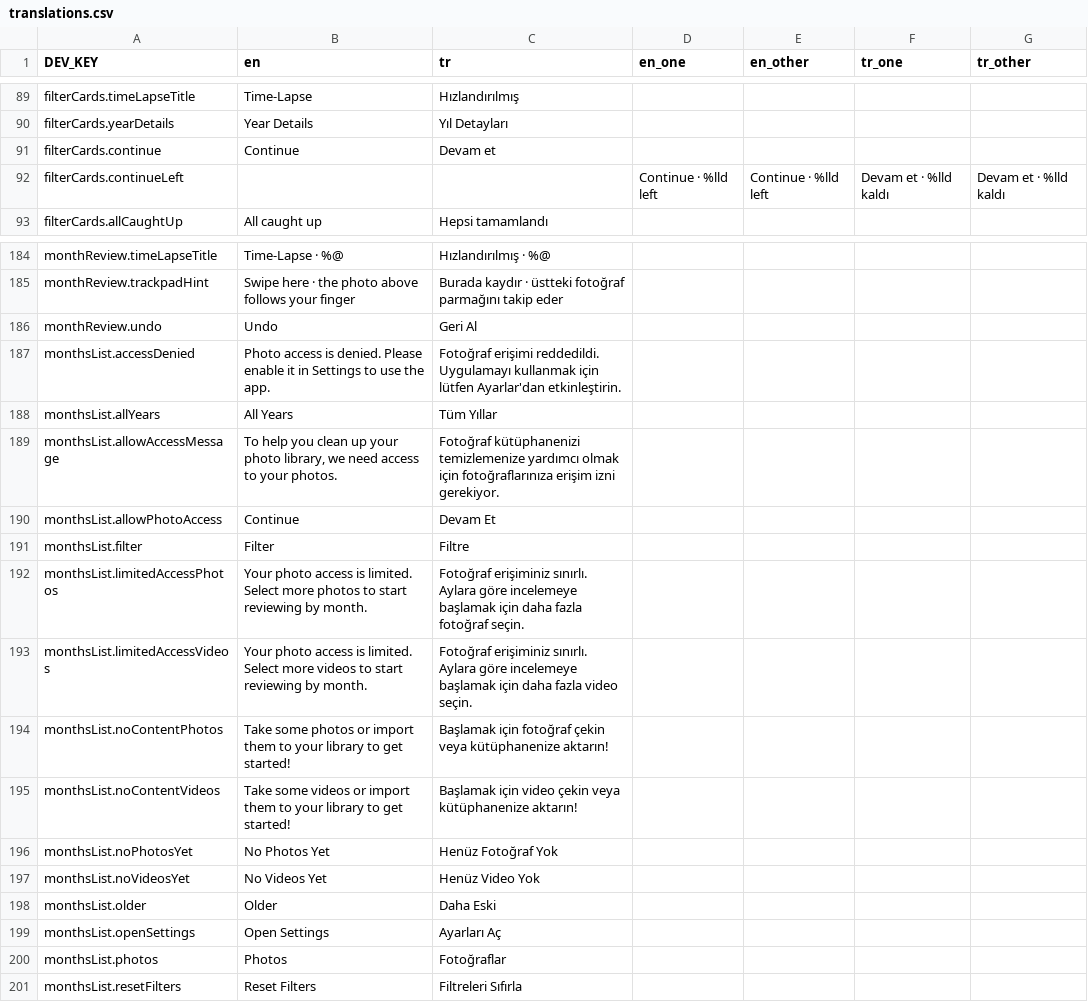
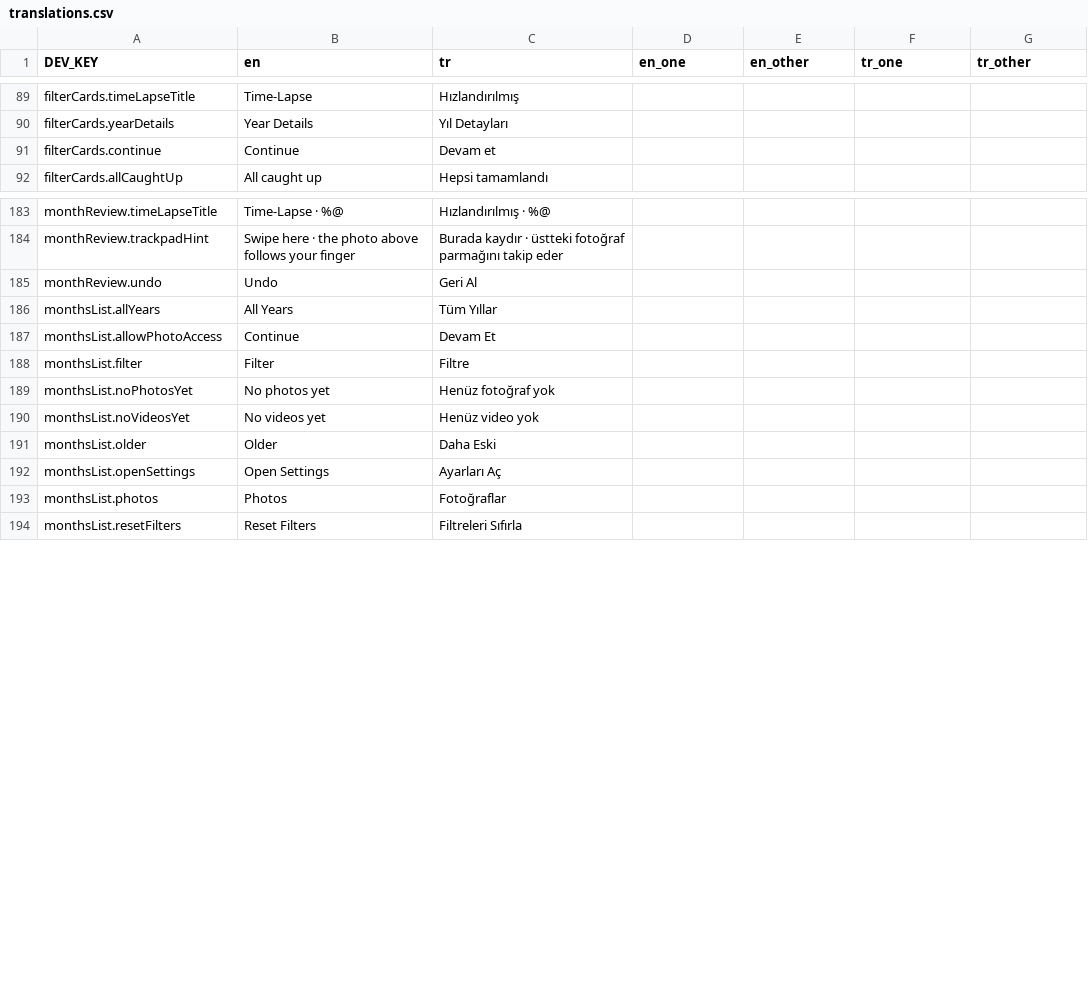
Before and after one commit to zeynepmuslim/secure-photo-cleaner-app, a CSV file: Localization/translations.csv, drawn as a sheet; only a part is shown, gaps mark what is left out; the diff covers the shown part only.

Commit message:
feat: empty states on the months list and one way to open a month's hub
When a tab has no months, the list now shows a proper state instead of
an empty table: no videos/photos yet (pointing at the other tab's open
month), empty library, limited access, access not asked and access off.
Added AccessStatusCardView for the access level, and MonthLinkCardView
can now set itself up from a month's saved progress.

Home, the empty Delete Bin and the empty tab all open a month's hub
through MonthsListViewController.openHub now. On the Duo's inner display
that selects the month in the list's detail instead of pushing a
full-screen hub, and a hub that's already open moves into the detail
when you unfold. "Back to months" from a deck goes to the list with the
month selected.

EmptyStateView now handles every fold layout (column, open sideways,
open upright, book, table) and animates between open and folded. Fixed
the month card stretching in the table pose.

Smaller fixes:
- the hub's bin slot fits its count, up to "99+"
- a cancelled back swipe doesn't reset an end state's bin anymore
- Continue buttons don't show a count (the overview already does)
- an empty deck that's showing its end state doesn't reload
- the access request task is stored and cancelled, loadMonths hops to
  main explicitly, theme caption fonts are used, unused strings removed

```diff
--- a/Localization/translations.csv
+++ b/Localization/translations.csv
@@ -91,3 +91,2 @@ filterCards.yearDetails;Year Details;Yıl Detayları;;;;
 filterCards.continue;Continue;Devam et;;;;
-filterCards.continueLeft;;;Continue · %lld left;Continue · %lld left;Devam et · %lld kaldı;Devam et · %lld kaldı
 filterCards.allCaughtUp;All caught up;Hepsi tamamlandı;;;;
@@ -186,13 +185,7 @@ monthReview.trackpadHint;Swipe here · the photo above follows your finger;Burad
 monthReview.undo;Undo;Geri Al;;;;
-monthsList.accessDenied;Photo access is denied. Please enable it in Settings to use the app.;Fotoğraf erişimi reddedildi. Uygulamayı kullanmak için lütfen Ayarlar'dan etkinleştirin.;;;;
 monthsList.allYears;All Years;Tüm Yıllar;;;;
-monthsList.allowAccessMessage;To help you clean up your photo library, we need access to your photos.;Fotoğraf kütüphanenizi temizlemenize yardımcı olmak için fotoğraflarınıza erişim izni gerekiyor.;;;;
 monthsList.allowPhotoAccess;Continue;Devam Et;;;;
 monthsList.filter;Filter;Filtre;;;;
-monthsList.limitedAccessPhotos;Your photo access is limited. Select more photos to start reviewing by month.;Fotoğraf erişiminiz sınırlı. Aylara göre incelemeye başlamak için daha fazla fotoğraf seçin.;;;;
-monthsList.limitedAccessVideos;Your photo access is limited. Select more videos to start reviewing by month.;Fotoğraf erişiminiz sınırlı. Aylara göre incelemeye başlamak için daha fazla video seçin.;;;;
-monthsList.noContentPhotos;Take some photos or import them to your library to get started!;Başlamak için fotoğraf çekin veya kütüphanenize aktarın!;;;;
-monthsList.noContentVideos;Take some videos or import them to your library to get started!;Başlamak için video çekin veya kütüphanenize aktarın!;;;;
-monthsList.noPhotosYet;No Photos Yet;Henüz Fotoğraf Yok;;;;
-monthsList.noVideosYet;No Videos Yet;Henüz Video Yok;;;;
+monthsList.noPhotosYet;No photos yet;Henüz fotoğraf yok;;;;
+monthsList.noVideosYet;No videos yet;Henüz video yok;;;;
 monthsList.older;Older;Daha Eski;;;;
```
Also changed, not shown: 32 added rows elsewhere in this file, 20 other files.
